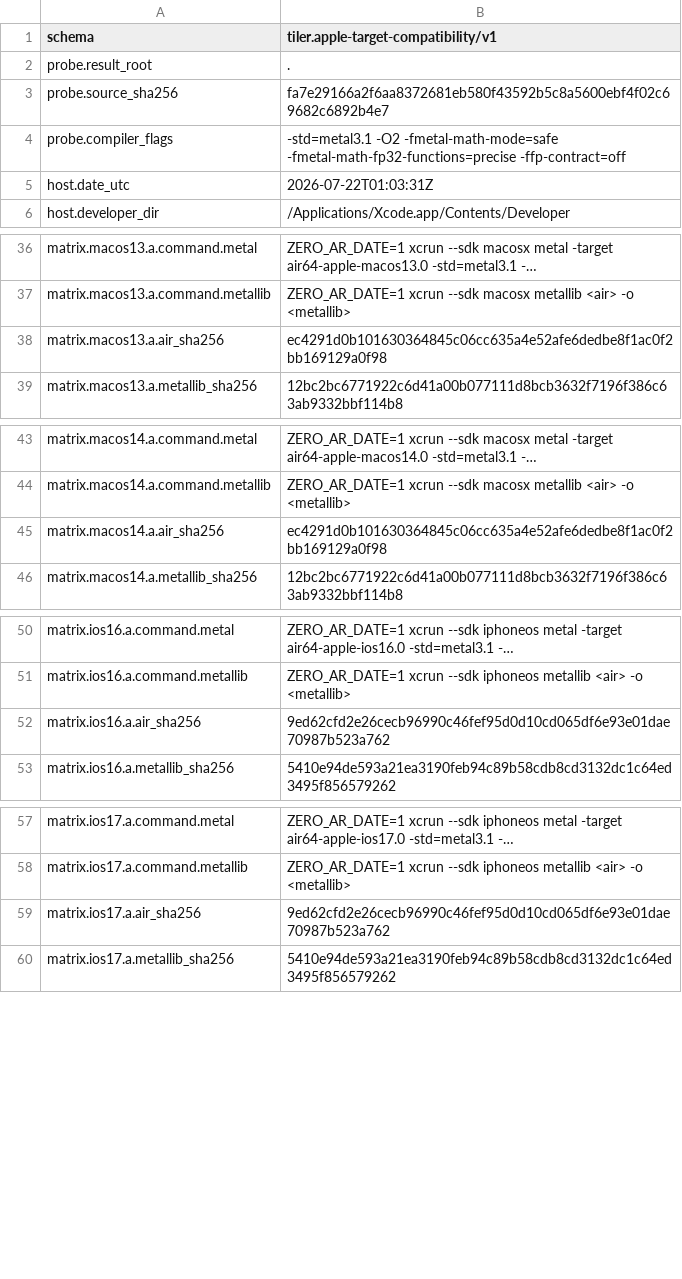
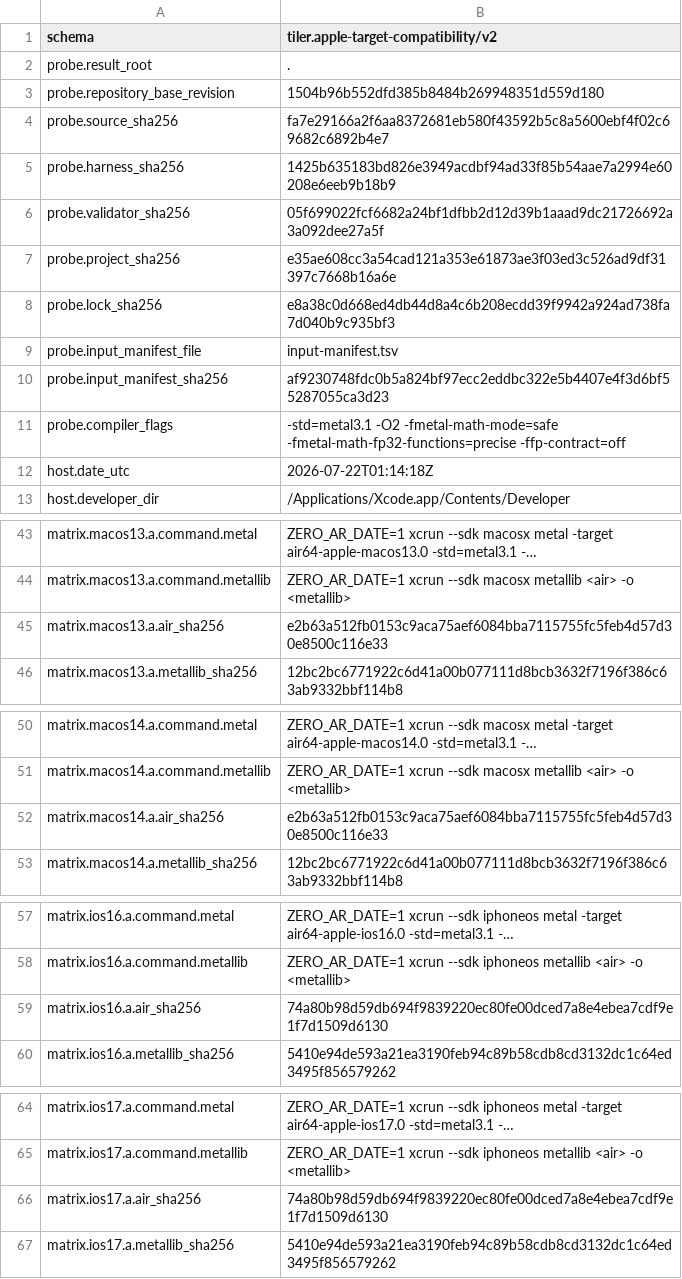
Before and after one commit to moderately-ai/tiler, a TSV file: spikes/apple-targets/results/2026-07-21-xcode26.6-metal32023.883/record.tsv, drawn as a sheet; only a part is shown, gaps mark what is left out; long unchanged cells end in …; addresses are those after the commit; the diff covers the shown part only; the diff names each change by its address in the sheet, - before the commit and + after, or states it on an @@ line.

```diff
--- a/spikes/apple-targets/results/2026-07-21-xcode26.6-metal32023.883/record.tsv
+++ b/spikes/apple-targets/results/2026-07-21-xcode26.6-metal32023.883/record.tsv
-B1: tiler.apple-target-compatibility/v1
+B1: tiler.apple-target-compatibility/v2
+row 3: probe.repository_base_revision | 1504b96b552dfd385b8484b269948351d559d180
+row 5: probe.harness_sha256 | 1425b635183bd826e3949acdbf94ad33f85b54aae7a2994e60208e6eeb9b18b9
+row 6: probe.validator_sha256 | 05f699022fcf6682a24bf1dfbb2d12d39b1aaad9dc21726692a3a092dee27a5f
+row 7: probe.project_sha256 | e35ae608cc3a54cad121a353e61873ae3f03ed3c526ad9df31397c7668b16a6e
+row 8: probe.lock_sha256 | e8a38c0d668ed4db44d8a4c6b208ecdd39f9942a924ad738fa7d040b9c935bf3
+row 9: probe.input_manifest_file | input-manifest.tsv
+row 10: probe.input_manifest_sha256 | af9230748fdc0b5a824bf97ecc2eddbc322e5b4407e4f3d6bf55287055ca3d23
-B12: 2026-07-22T01:03:31Z
+B12: 2026-07-22T01:14:18Z
-B45: ec4291d0b101630364845c06cc635a4e52afe6dedbe8f1ac0f2bb169129a0f98
+B45: e2b63a512fb0153c9aca75aef6084bba7115755fc5feb4d57d30e8500c116e33
-B52: ec4291d0b101630364845c06cc635a4e52afe6dedbe8f1ac0f2bb169129a0f98
+B52: e2b63a512fb0153c9aca75aef6084bba7115755fc5feb4d57d30e8500c116e33
-B59: 9ed62cfd2e26cecb96990c46fef95d0d10cd065df6e93e01dae70987b523a762
+B59: 74a80b98d59db694f9839220ec80fe00dced7a8e4ebea7cdf9e1f7d1509d6130
-B66: 9ed62cfd2e26cecb96990c46fef95d0d10cd065df6e93e01dae70987b523a762
+B66: 74a80b98d59db694f9839220ec80fe00dced7a8e4ebea7cdf9e1f7d1509d6130
```
Also changed, not shown: 8 edited cells elsewhere in this file, 46 other files.
